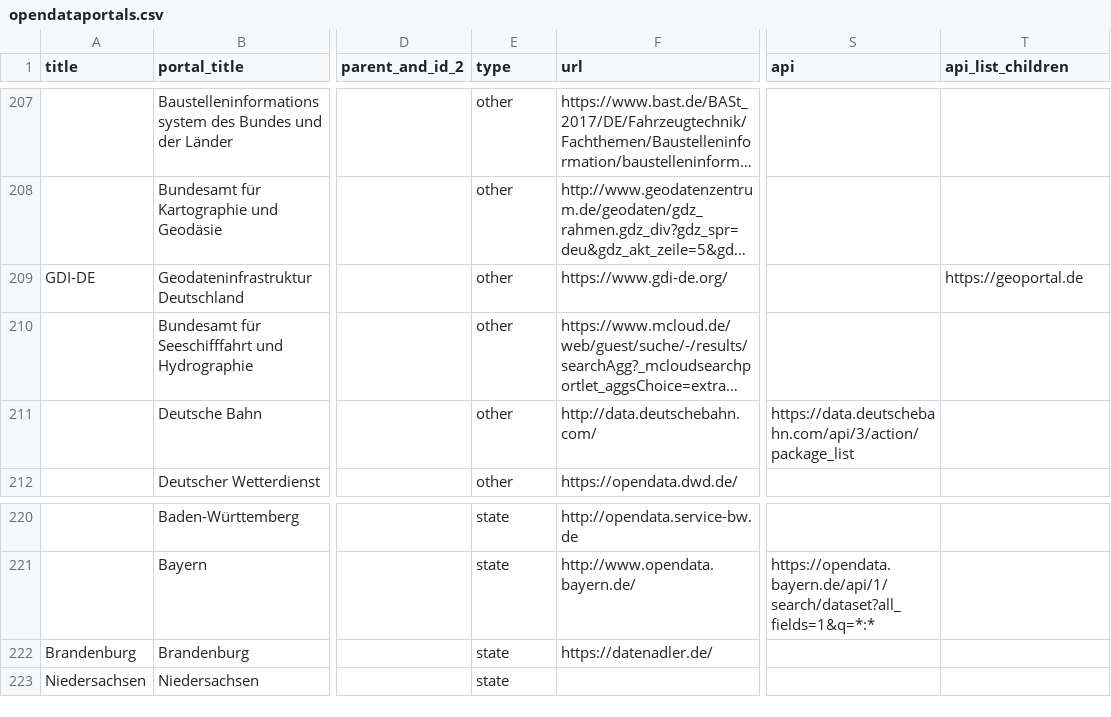
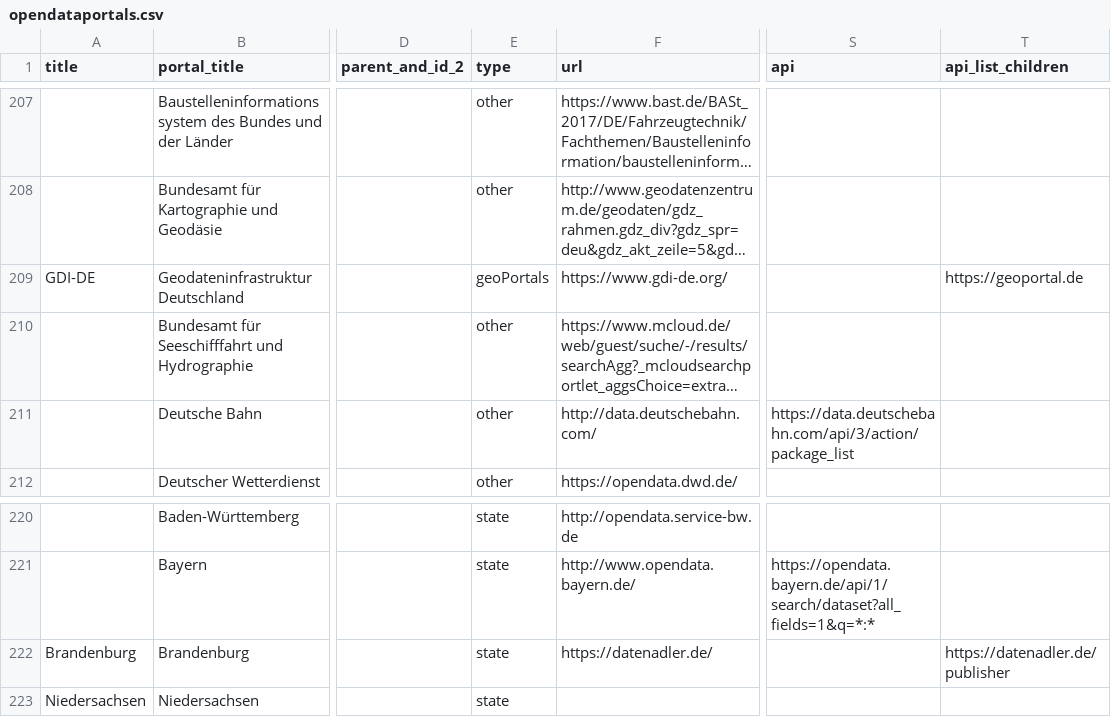
Before and after one commit to opendata-guru/govdata-monitor, a CSV file: data/opendataportals.csv, drawn as a sheet; only a part is shown, gaps mark what is left out; long unchanged cells end in …; the diff names each change by its address in the sheet, - before the commit and + after, or states it on an @@ line.

Commit message:
add GDI-DE child parser and Adler dataset count

```diff
--- a/data/opendataportals.csv
+++ b/data/opendataportals.csv
-E209 (type): other
+E209 (type): geoPortals
-T222 (api_list_children): (empty)
+T222 (api_list_children): https://datenadler.de/publisher
```
Also changed, not shown: 6 other files.
